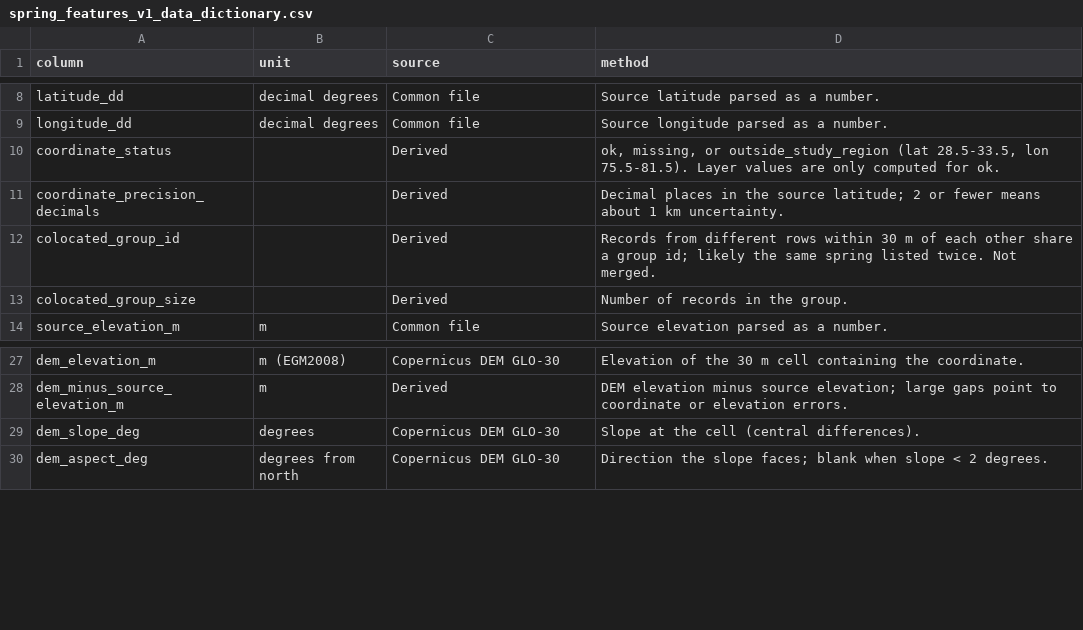
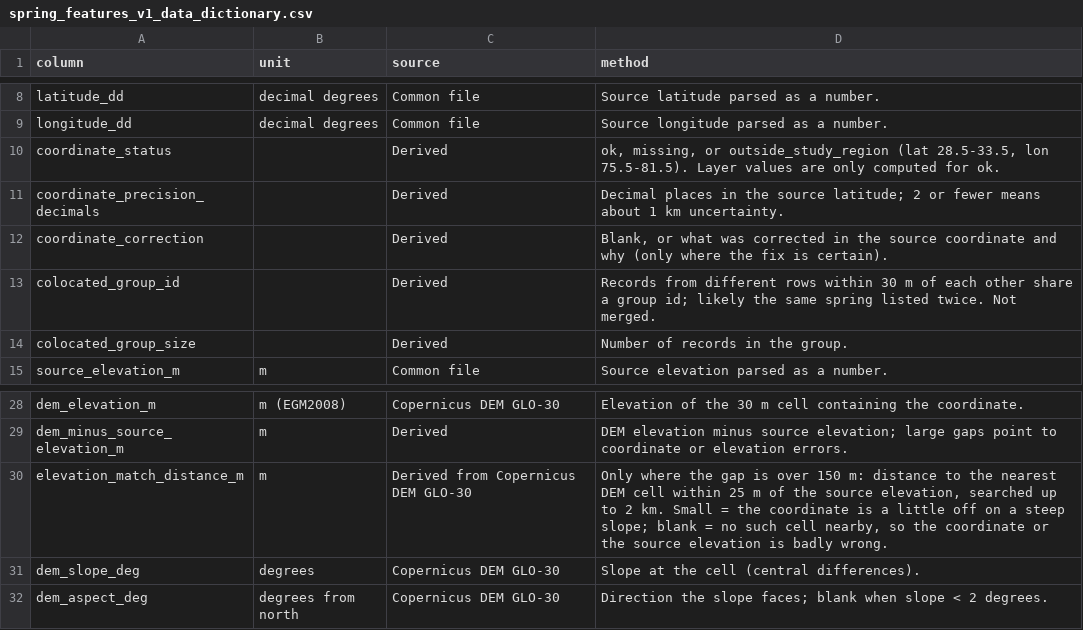
Before and after one commit to Abhishek-R09/rdi-watsan-springshed-decision-support, a CSV file: data/02_processed/spring_features/spring_features_v1_data_dictionary.csv, drawn as a sheet; only a part is shown, gaps mark what is left out.

```diff
--- a/data/02_processed/spring_features/spring_features_v1_data_dictionary.csv
+++ b/data/02_processed/spring_features/spring_features_v1_data_dictionary.csv
@@ -11,2 +11,3 @@ coordinate_status,,Derived,"ok, missing, or outside_study_region (lat 28.5-33.5,
 coordinate_precision_decimals,,Derived,Decimal places in the source latitude; 2 or fewer means about 1 km uncertainty.
+coordinate_correction,,Derived,"Blank, or what was corrected in the source coordinate and why (only where the fix is certain)."
 colocated_group_id,,Derived,Records from different rows within 30 m of each other share a group id; likely the same spring listed twice. Not merged.
@@ -28,2 +29,3 @@ dem_elevation_m,m (EGM2008),Copernicus DEM GLO-30,Elevation of the 30 m cell con
 dem_minus_source_elevation_m,m,Derived,DEM elevation minus source elevation; large gaps point to coordinate or elevation errors.
+elevation_match_distance_m,m,Derived from Copernicus DEM GLO-30,"Only where the gap is over 150 m: distance to the nearest DEM cell within 25 m of the source elevation, searched up to 2 km. Small = the coordinate is a little off on a steep slope; blank = no such cell nearby, so the coordinate or the source elevation is badly wrong."
 dem_slope_deg,degrees,Copernicus DEM GLO-30,Slope at the cell (central differences).
```
Also changed, not shown: data/02_processed/spring_features/spring_features_v1_coverage_pct.csv, data/02_processed/spring_master/spring_master_v1_data_dictionary.csv, 13 other files.
